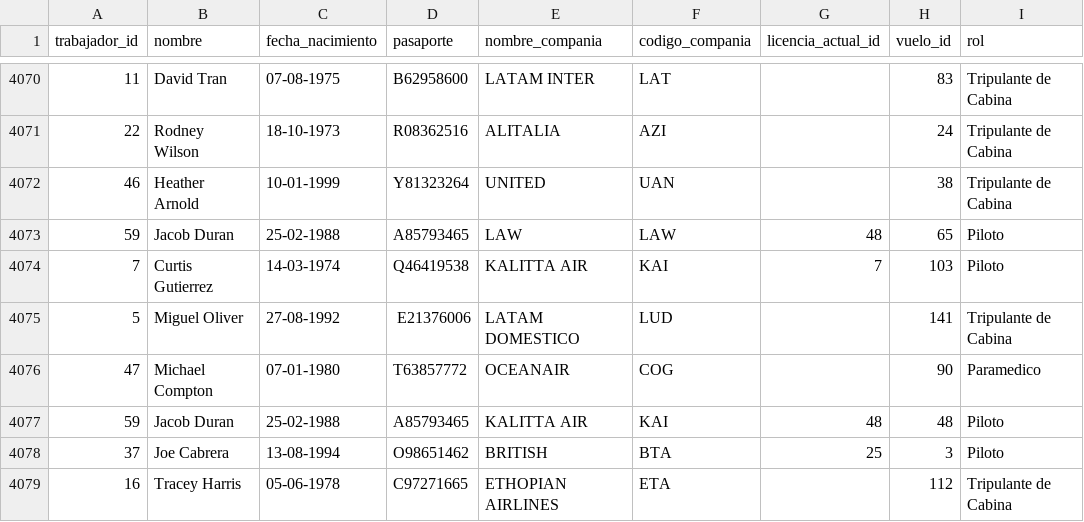
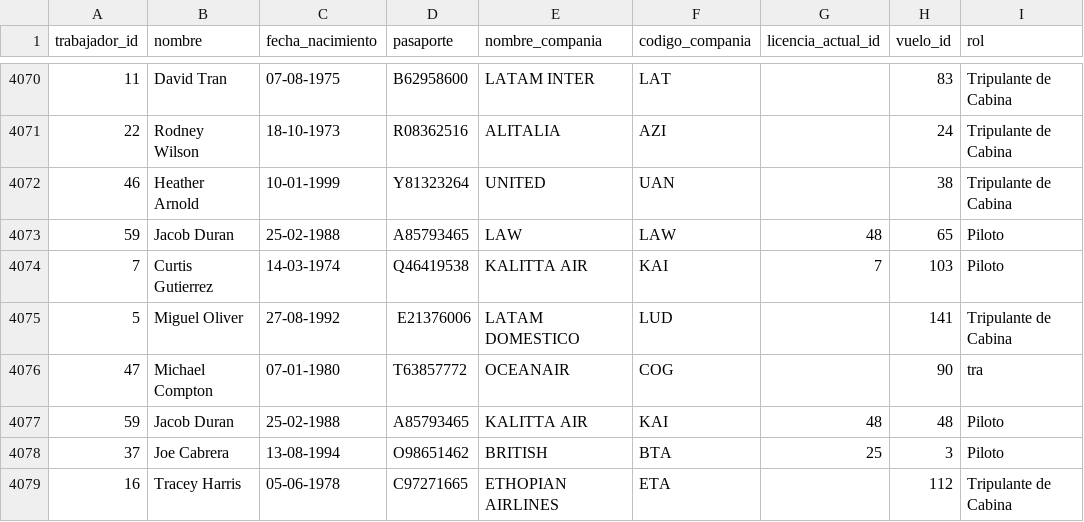
Before and after one commit to agucova/grupo27, a CSV file: data/trabajadores.csv, drawn as a sheet; only a part is shown, gaps mark what is left out.

Commit message:
feat: crew schema update

```diff
--- a/data/trabajadores.csv
+++ b/data/trabajadores.csv
@@ -4075,3 +4075,3 @@ trabajador_id,nombre,fecha_nacimiento,pasaporte,nombre_compania,codigo_compania,
 5,Miguel Oliver,27-08-1992,E21376006,LATAM DOMESTICO,LUD,,141,Tripulante de Cabina
-47,Michael Compton,07-01-1980,T63857772,OCEANAIR,COG,,90,Paramedico
+47,Michael Compton,07-01-1980,T63857772,OCEANAIR,COG,,90,tra
 59,Jacob Duran,25-02-1988,A85793465,KALITTA AIR,KAI,48,48,Piloto
```
